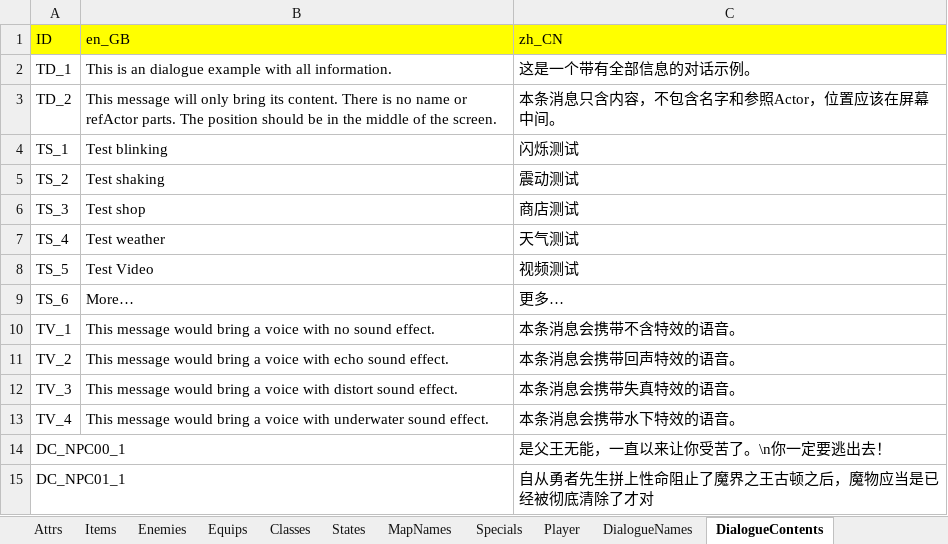
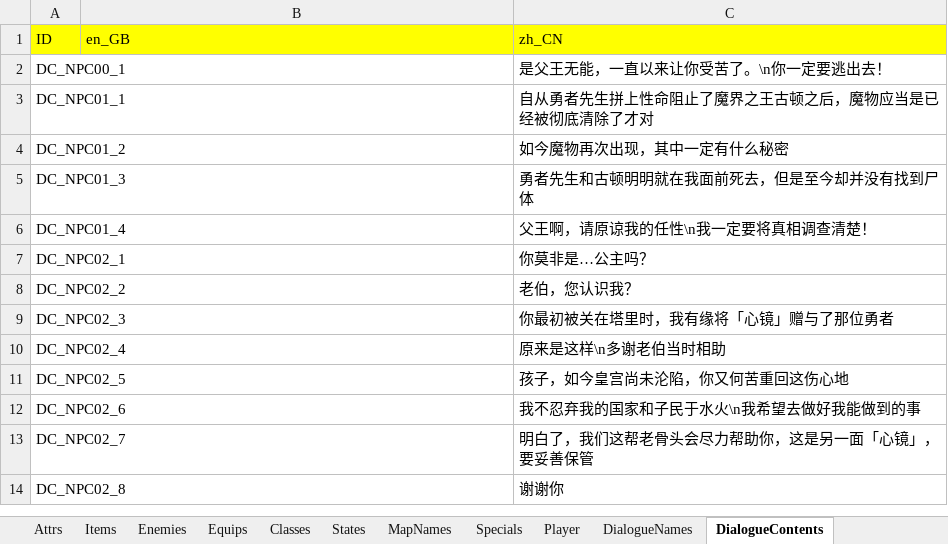
Before and after one commit to JasonLeon01/ProjectMT3, an Excel workbook: Data/Locale/Locale.xlsx, sheet DialogueContents, drawn as a sheet; only a part is shown; the shorter side is filled out with more unchanged rows; values as stored, in another font and other column widths than the file's, no borders; the diff names each change by its address in the sheet, - before the commit and + after, or states it on an @@ line.

```diff
--- a/Data/Locale/Locale.xlsx (sheet DialogueContents)
+++ b/Data/Locale/Locale.xlsx (sheet DialogueContents)
-row 2: TD_1 | This is an dialogue example with all information. | 这是一个带有全部信息的对话示例。
-row 3: TD_2 | This message will only bring its content. There is no name or refActor parts. The position should be in the middle of the screen. | 本条消息只含内容，不包含名字和参照Actor，位置应该在屏幕中间。
-row 4: TS_1 | Test blinking | 闪烁测试
-row 5: TS_2 | Test shaking | 震动测试
-row 6: TS_3 | Test shop | 商店测试
-row 7: TS_4 | Test weather | 天气测试
-row 8: TS_5 | Test Video | 视频测试
-row 9: TS_6 | More… | 更多…
-row 10: TV_1 | This message would bring a voice with no sound effect. | 本条消息会携带不含特效的语音。
-row 11: TV_2 | This message would bring a voice with echo sound effect. | 本条消息会携带回声特效的语音。
-row 12: TV_3 | This message would bring a voice with distort sound effect. | 本条消息会携带失真特效的语音。
-row 13: TV_4 | This message would bring a voice with underwater sound effect. | 本条消息会携带水下特效的语音。
```
Also changed, not shown: sheet MapNames, sheet DialogueNames, sheet Player, 8 other files.
